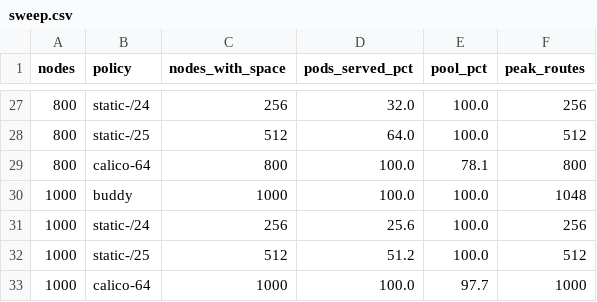
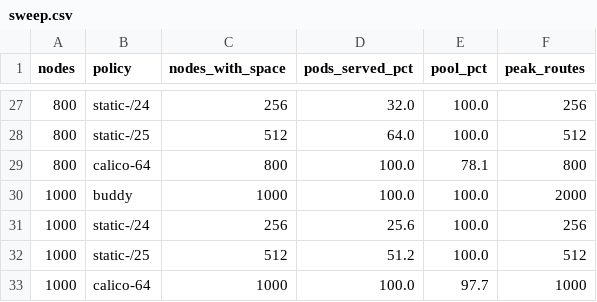
Before and after one commit to yuvraj-rathod-1202/CS331-T003-Kubernetes, a CSV file: operator/docs/ipam-eval/sweep.csv, drawn as a sheet; only a part is shown, gaps mark what is left out; the diff covers the shown part only.

```diff
--- a/operator/docs/ipam-eval/sweep.csv
+++ b/operator/docs/ipam-eval/sweep.csv
@@ -29,3 +29,3 @@ nodes,policy,nodes_with_space,pods_served_pct,pool_pct,peak_routes
 800,calico-64,800,100.0,78.1,800
-1000,buddy,1000,100.0,100.0,1048
+1000,buddy,1000,100.0,100.0,2000
 1000,static-/24,256,25.6,100.0,256
```
Also changed, not shown: 8 edited cells elsewhere in this file, operator/docs/ipam-eval/series-burst.csv, operator/docs/ipam-eval/summary.csv, 7 other files.
